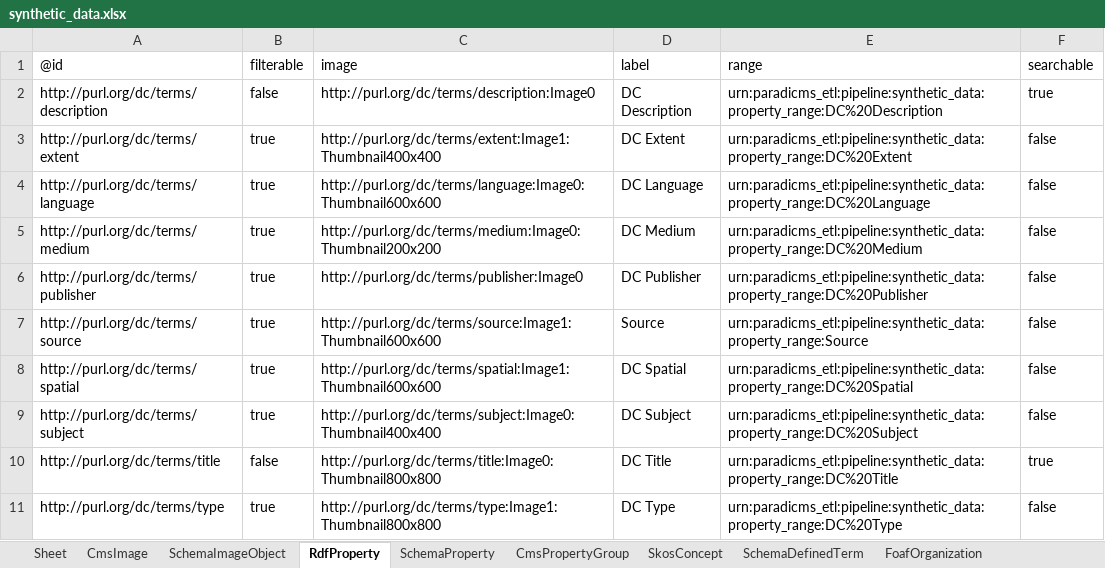
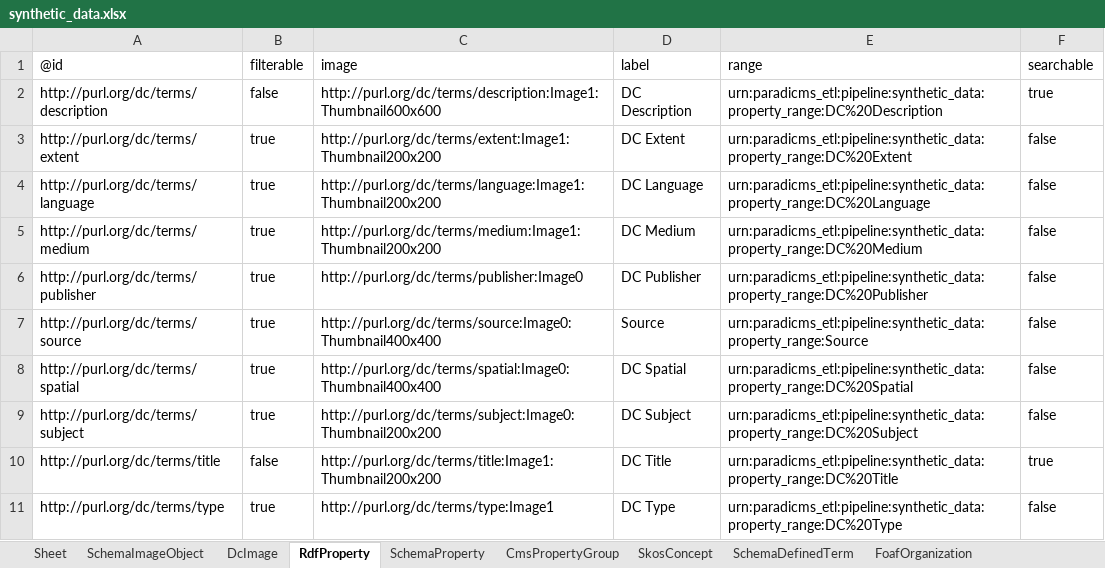
Before and after one commit to paradicms/paradicms, an Excel workbook: data/synthetic/synthetic_data.xlsx, sheet RdfProperty, drawn as a sheet; values as stored, in another font and other column widths than the file's, no borders; the diff names each change by its address in the sheet, - before the commit and + after, or states it on an @@ line.

```diff
--- a/data/synthetic/synthetic_data.xlsx (sheet RdfProperty)
+++ b/data/synthetic/synthetic_data.xlsx (sheet RdfProperty)
-sheet tab: CmsImage
+sheet tab: DcImage
-C2 (image): http://purl.org/dc/terms/description:Image0
+C2 (image): http://purl.org/dc/terms/description:Image1:Thumbnail600x600
-C3 (image): http://purl.org/dc/terms/extent:Image1:Thumbnail400x400
+C3 (image): http://purl.org/dc/terms/extent:Image1:Thumbnail200x200
-C4 (image): http://purl.org/dc/terms/language:Image0:Thumbnail600x600
+C4 (image): http://purl.org/dc/terms/language:Image1:Thumbnail200x200
-C5 (image): http://purl.org/dc/terms/medium:Image0:Thumbnail200x200
+C5 (image): http://purl.org/dc/terms/medium:Image1:Thumbnail200x200
-C7 (image): http://purl.org/dc/terms/source:Image1:Thumbnail600x600
+C7 (image): http://purl.org/dc/terms/source:Image0:Thumbnail400x400
-C8 (image): http://purl.org/dc/terms/spatial:Image1:Thumbnail600x600
+C8 (image): http://purl.org/dc/terms/spatial:Image0:Thumbnail400x400
-C9 (image): http://purl.org/dc/terms/subject:Image0:Thumbnail400x400
+C9 (image): http://purl.org/dc/terms/subject:Image0:Thumbnail200x200
-C10 (image): http://purl.org/dc/terms/title:Image0:Thumbnail800x800
+C10 (image): http://purl.org/dc/terms/title:Image1:Thumbnail200x200
-C11 (image): http://purl.org/dc/terms/type:Image1:Thumbnail800x800
+C11 (image): http://purl.org/dc/terms/type:Image1
```
Also changed, not shown: sheet SkosConcept, sheet SchemaImageObject, sheet SchemaDefinedTerm, sheet RightsStatementsDotOrgRightsStatement, sheet SchemaPlace, sheet FoafOrganization, 6 more sheets, other sheet tabs, 2 other files.
